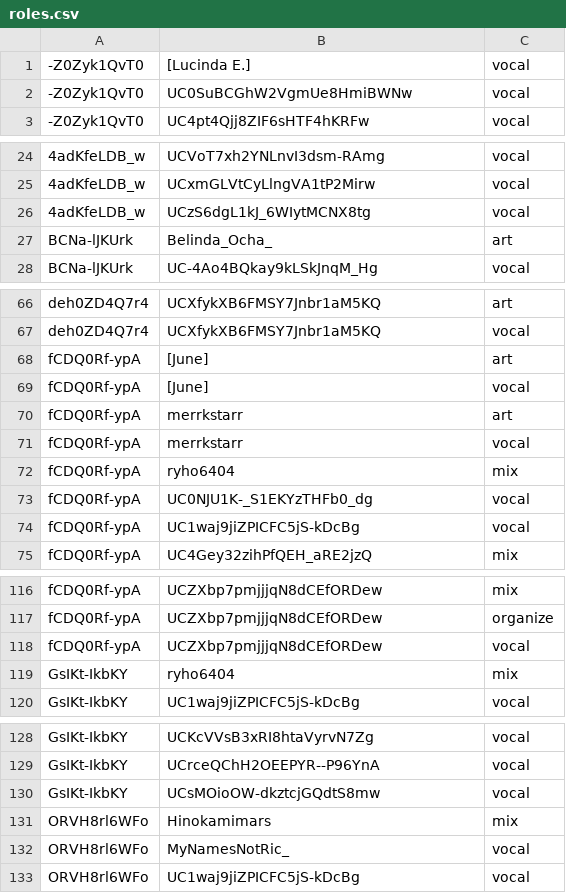
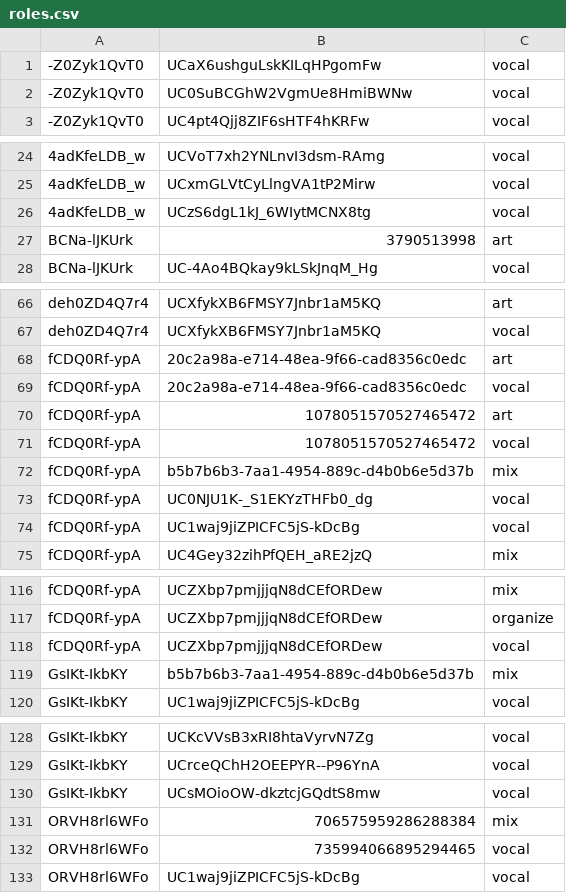
Before and after one commit to Youtaite-Network/youtaite-network-api, a CSV file: db/roles.csv, drawn as a sheet; only a part is shown, gaps mark what is left out; the diff covers the shown part only.

```diff
--- a/db/roles.csv
+++ b/db/roles.csv
@@ -1,2 +1,2 @@
--Z0Zyk1QvT0,"[Lucinda E.]",vocal
+-Z0Zyk1QvT0,UCaX6ushguLskKILqHPgomFw,vocal
 -Z0Zyk1QvT0,UC0SuBCGhW2VgmUe8HmiBWNw,vocal
@@ -26,3 +26,3 @@
 4adKfeLDB_w,UCzS6dgL1kJ_6WIytMCNX8tg,vocal
-BCNa-lJKUrk,Belinda_Ocha_,art
+BCNa-lJKUrk,3790513998,art
 BCNa-lJKUrk,UC-4Ao4BQkay9kLSkJnqM_Hg,vocal
@@ -67,7 +67,7 @@ deh0ZD4Q7r4,UCXfykXB6FMSY7Jnbr1aM5KQ,art
 deh0ZD4Q7r4,UCXfykXB6FMSY7Jnbr1aM5KQ,vocal
-fCDQ0Rf-ypA,[June],art
-fCDQ0Rf-ypA,[June],vocal
-fCDQ0Rf-ypA,merrkstarr,art
-fCDQ0Rf-ypA,merrkstarr,vocal
-fCDQ0Rf-ypA,ryho6404,mix
+fCDQ0Rf-ypA,20c2a98a-e714-48ea-9f66-cad8356c0edc,art
+fCDQ0Rf-ypA,20c2a98a-e714-48ea-9f66-cad8356c0edc,vocal
+fCDQ0Rf-ypA,1078051570527465472,art
+fCDQ0Rf-ypA,1078051570527465472,vocal
+fCDQ0Rf-ypA,b5b7b6b3-7aa1-4954-889c-d4b0b6e5d37b,mix
 fCDQ0Rf-ypA,UC0NJU1K-_S1EKYzTHFb0_dg,vocal
@@ -118,3 +118,3 @@ fCDQ0Rf-ypA,UCZXbp7pmjjjqN8dCEfORDew,organize
 fCDQ0Rf-ypA,UCZXbp7pmjjjqN8dCEfORDew,vocal
-GsIKt-IkbKY,ryho6404,mix
+GsIKt-IkbKY,b5b7b6b3-7aa1-4954-889c-d4b0b6e5d37b,mix
 GsIKt-IkbKY,UC1waj9jiZPICFC5jS-kDcBg,vocal
@@ -130,4 +130,4 @@ GsIKt-IkbKY,UCrceQChH2OEEPYR--P96YnA,vocal
 GsIKt-IkbKY,UCsMOioOW-dkztcjGQdtS8mw,vocal
-ORVH8rl6WFo,Hinokamimars,mix
-ORVH8rl6WFo,MyNamesNotRic_,vocal
+ORVH8rl6WFo,706575959286288384,mix
+ORVH8rl6WFo,735994066895294465,vocal
 ORVH8rl6WFo,UC1waj9jiZPICFC5jS-kDcBg,vocal
```
Also changed, not shown: 1 edited cell elsewhere in this file, db/people.csv, 3 other files.
